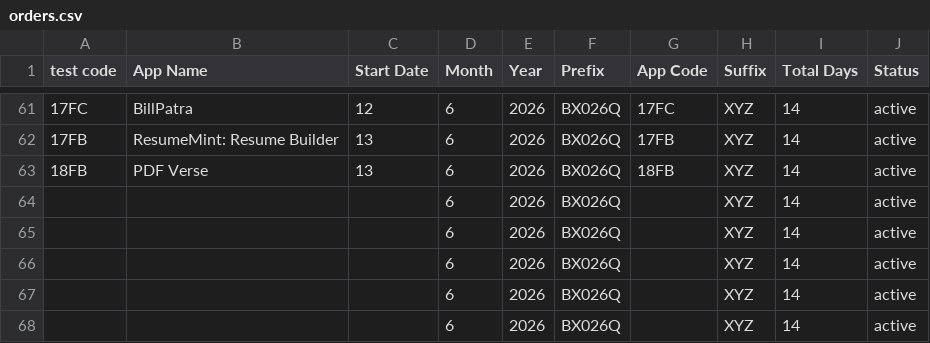
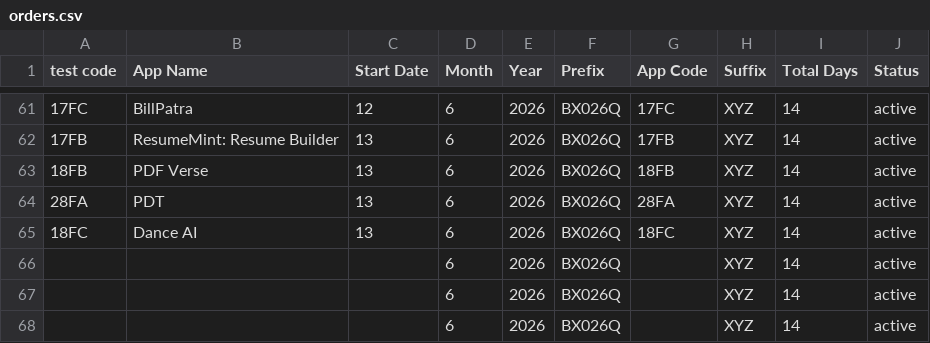
Before and after one commit to weapptesters-design/Tryoldweb, a CSV file: orders.csv, drawn as a sheet; only a part is shown, gaps mark what is left out.

```diff
--- a/orders.csv
+++ b/orders.csv
@@ -63,4 +63,4 @@ test code,App Name,Start Date,Month ,Year,Prefix,App Code,Suffix ,Total Days,Sta
 18FB,PDF Verse,13,6,2026,BX026Q,18FB,XYZ,14,active
-,,,6,2026,BX026Q,,XYZ,14,active
-,,,6,2026,BX026Q,,XYZ,14,active
+28FA,PDT,13,6,2026,BX026Q,28FA,XYZ,14,active
+18FC,Dance AI,13,6,2026,BX026Q,18FC,XYZ,14,active
 ,,,6,2026,BX026Q,,XYZ,14,active
```
Also changed, not shown: 1 other file.
